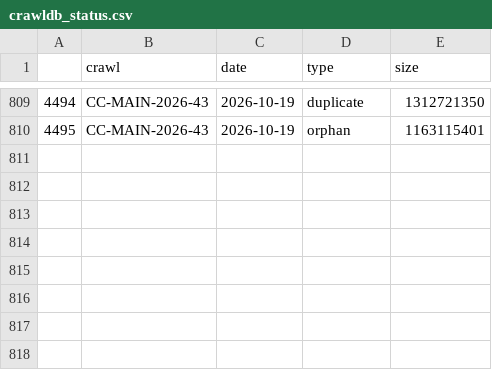
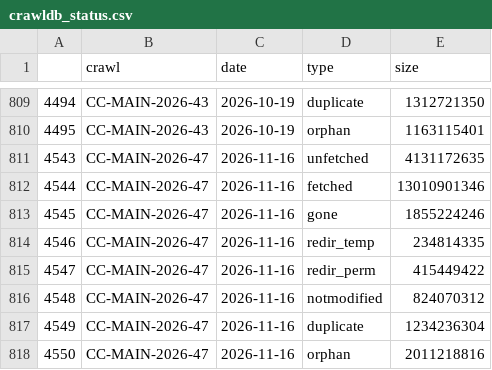
Before and after one commit to commoncrawl/cc-crawl-statistics, a CSV file: plots/crawler/crawldb_status.csv, drawn as a sheet; only a part is shown, gaps mark what is left out.

```diff
--- a/plots/crawler/crawldb_status.csv
+++ b/plots/crawler/crawldb_status.csv
@@ -810 +810,9 @@
 4495,CC-MAIN-2026-43,2026-10-19,orphan,1163115401
+4543,CC-MAIN-2026-47,2026-11-16,unfetched,4131172635
+4544,CC-MAIN-2026-47,2026-11-16,fetched,13010901346
+4545,CC-MAIN-2026-47,2026-11-16,gone,1855224246
+4546,CC-MAIN-2026-47,2026-11-16,redir_temp,234814335
+4547,CC-MAIN-2026-47,2026-11-16,redir_perm,415449422
+4548,CC-MAIN-2026-47,2026-11-16,notmodified,824070312
+4549,CC-MAIN-2026-47,2026-11-16,duplicate,1234236304
+4550,CC-MAIN-2026-47,2026-11-16,orphan,2011218816
```
Also changed, not shown: plots/charsets.csv, plots/crawler/fetch_status_percentage.csv, 53 other files.
